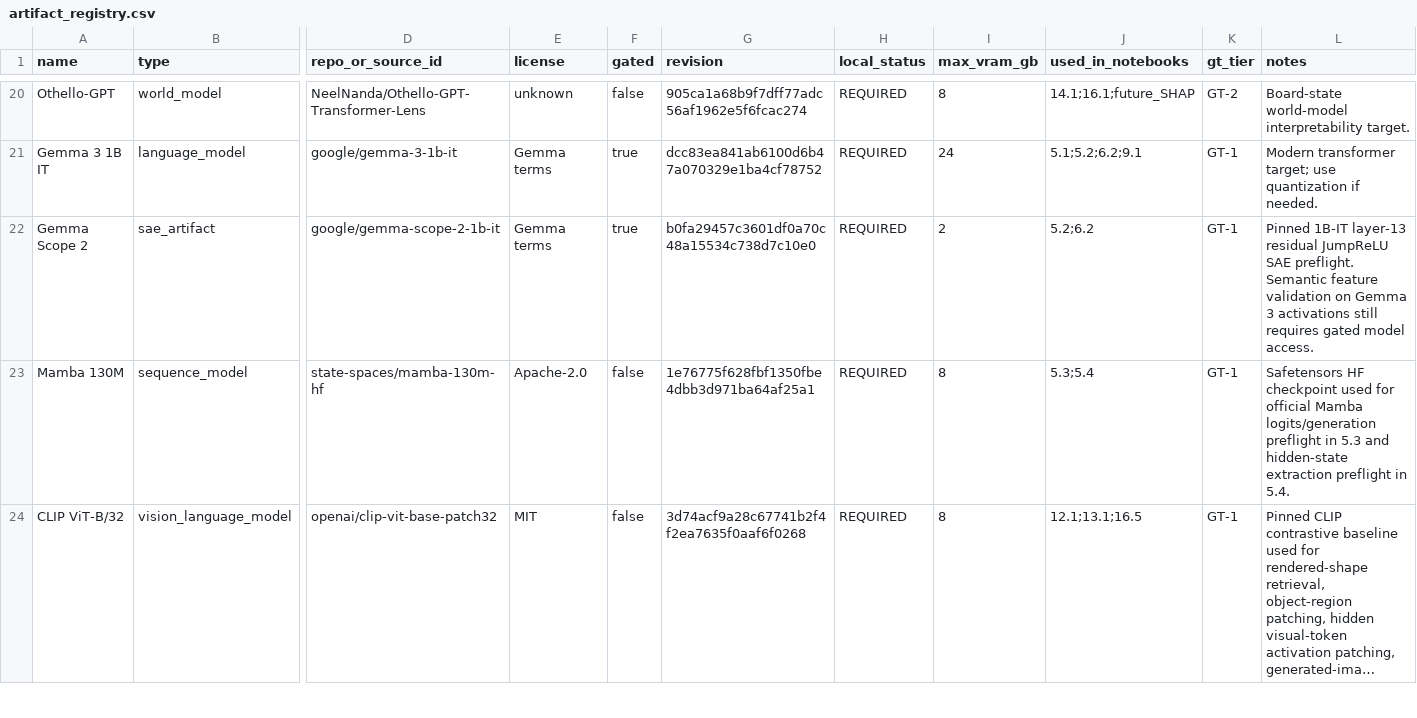
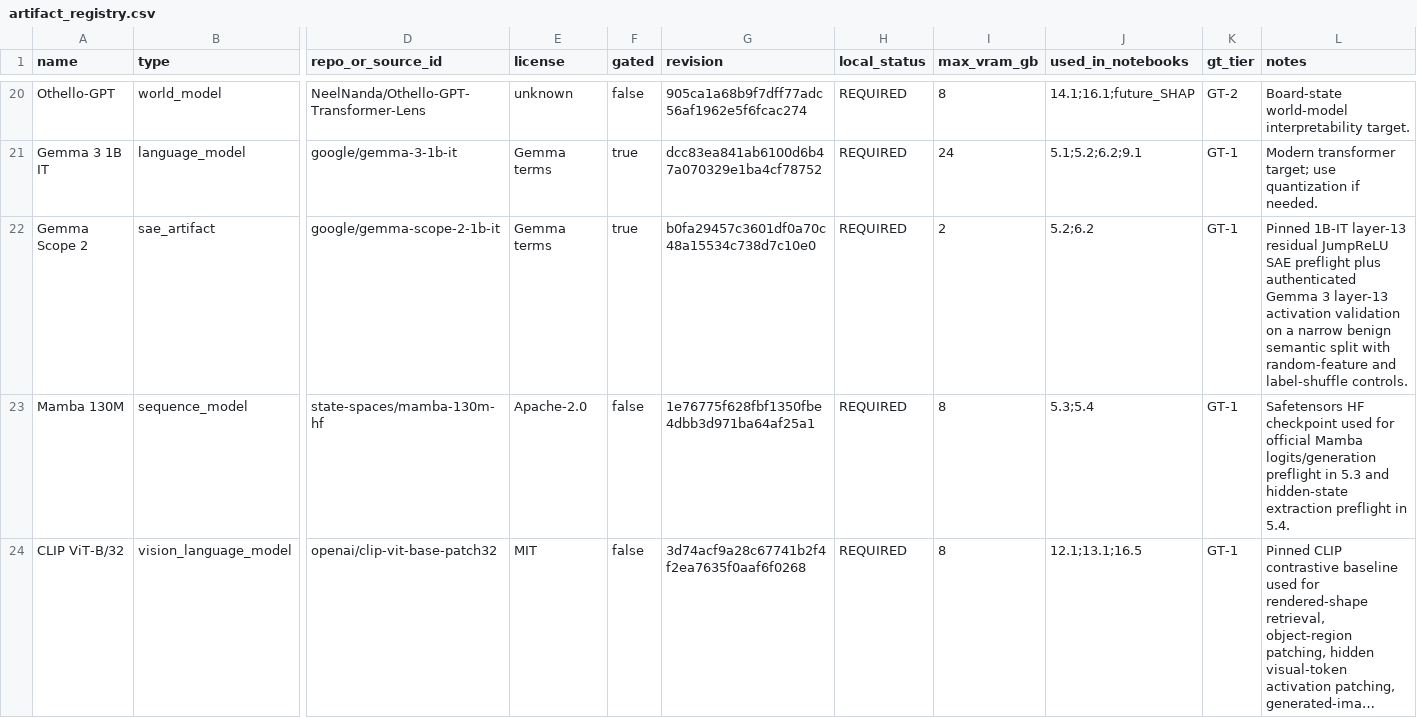
Before and after one commit to shinobiultra/ARENA_3.0_Extended, a CSV file: docs/artifact_registry.csv, drawn as a sheet; only a part is shown, gaps mark what is left out; long unchanged cells end in …; the diff names each change by its address in the sheet, - before the commit and + after, or states it on an @@ line.

```diff
--- a/docs/artifact_registry.csv
+++ b/docs/artifact_registry.csv
-L22 (notes): …JumpReLU SAE preflight. Semantic feature validation on Gemma 3 activations still requires gated model access.
+L22 (notes): …JumpReLU SAE preflight plus authenticated Gemma 3 layer-13 activation validation on a narrow benign semantic split with random-feature and label-shuffle controls.
```
Also changed, not shown: docs/method_registry.csv, 32 other files.
